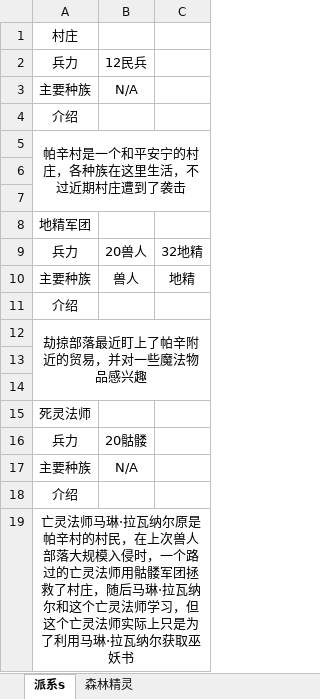
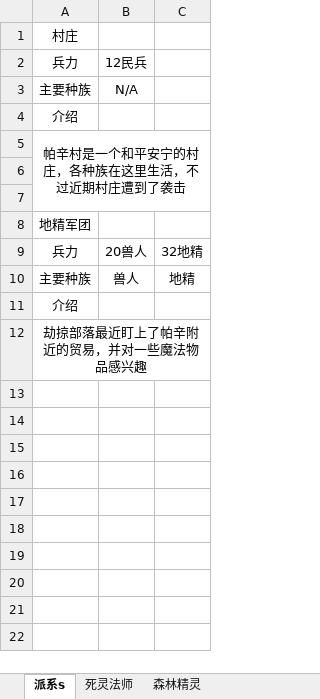
Before and after one commit to ERROR1025-iop/attack-for-ocr, an Excel workbook: main.xlsx, sheet 派系s, drawn as a sheet; values as stored, in another font and other column widths than the file's, no borders; the diff names each change by its address in the sheet, - before the commit and + after, or states it on an @@ line.

```diff
--- a/main.xlsx (sheet 派系s)
+++ b/main.xlsx (sheet 派系s)
+sheet tab: 死灵法师
-row 13: (empty)
-row 14: (empty)
-row 15: 死灵法师
-row 16: 兵力 | 20骷髅
-row 17: 主要种族 | N/A
-row 18: 介绍
-row 19: 亡灵法师马琳·拉瓦纳尔原是帕辛村的村民，在上次兽人部落大规模入侵时，一个路过的亡灵法师用骷髅军团拯救了村庄，随后马琳·拉瓦纳尔和这个亡灵法师学习，但这个亡灵法师实际上只是为了利用马琳·拉瓦纳尔获取巫妖书
```
Also changed, not shown: sheet 森林精灵.
